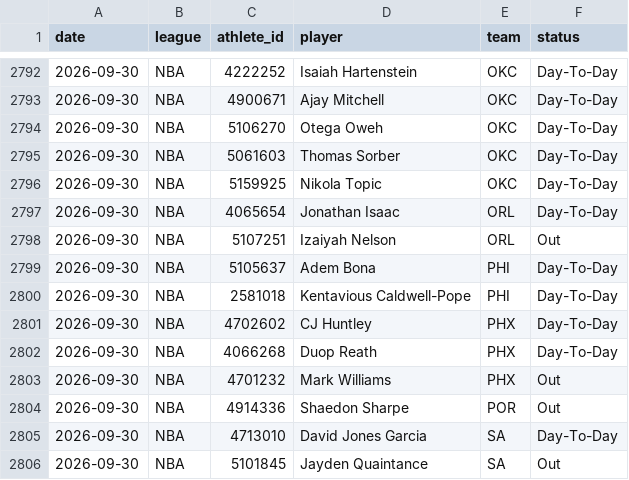
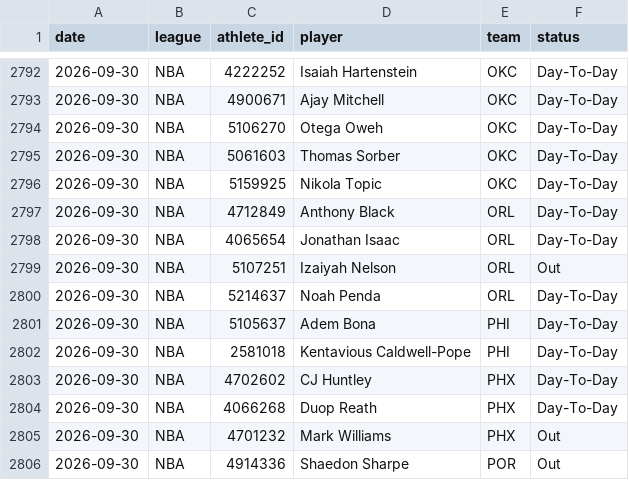
Before and after one commit to azcal/mbm-nba, a CSV file: logs/injuries.csv, drawn as a sheet; only a part is shown, gaps mark what is left out; the shorter side is filled out with more unchanged rows; the diff names each change by its address in the sheet, - before the commit and + after, or states it on an @@ line.

```diff
--- a/logs/injuries.csv
+++ b/logs/injuries.csv
+row 2797: 2026-09-30 | NBA | 4712849 | Anthony Black | ORL | Day-To-Day
+row 2800: 2026-09-30 | NBA | 5214637 | Noah Penda | ORL | Day-To-Day
```
Also changed, not shown: 1 other file.
